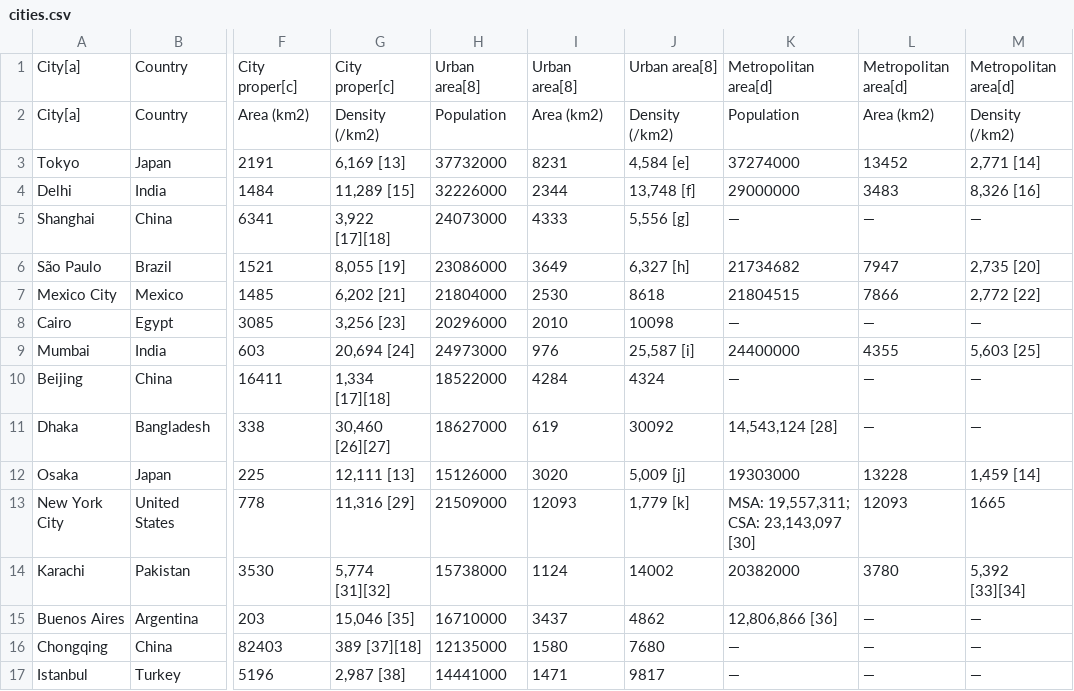
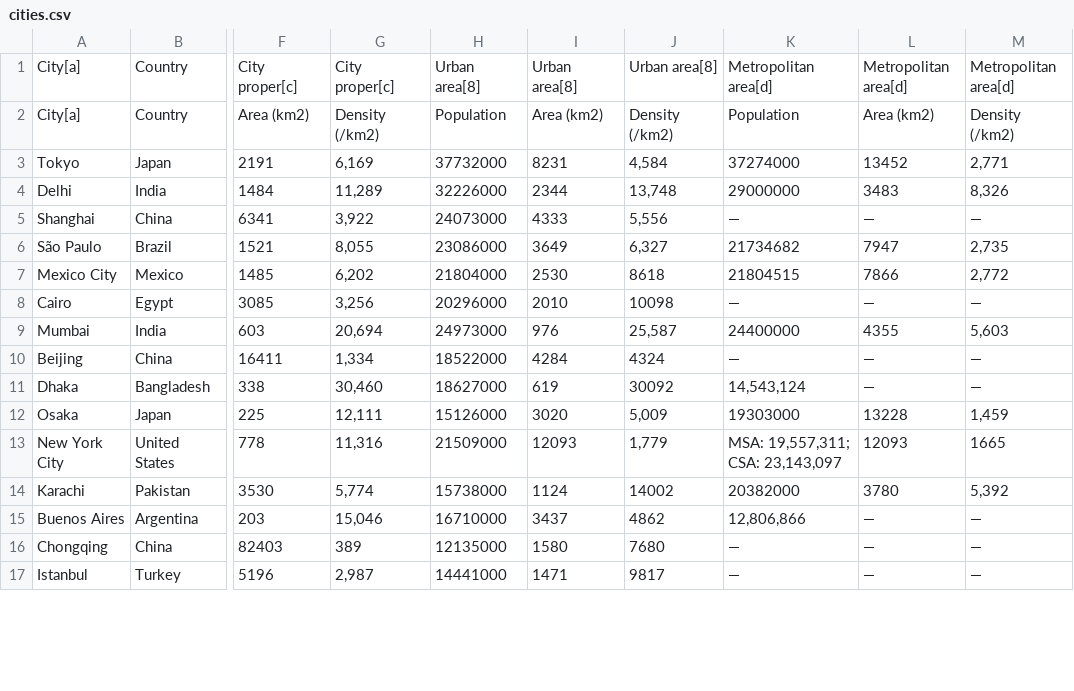
Before and after one commit to spitzer-lucas-ccm/Web-Scraping-and-Data-Analysis-Project, a CSV file: cities.csv, drawn as a sheet; only a part is shown, gaps mark what is left out; the diff covers the shown part only; the diff names each change by its address in the sheet, - before the commit and + after, or states it on an @@ line.

```diff
--- a/cities.csv
+++ b/cities.csv
-G3: 6,169 [13]
+G3: 6,169
-J3: 4,584 [e]
+J3: 4,584
-M3: 2,771 [14]
+M3: 2,771
-G4: 11,289 [15]
+G4: 11,289
-J4: 13,748 [f]
+J4: 13,748
-M4: 8,326 [16]
+M4: 8,326
-G5: 3,922 [17][18]
+G5: 3,922
-J5: 5,556 [g]
+J5: 5,556
-G6: 8,055 [19]
+G6: 8,055
-J6: 6,327 [h]
+J6: 6,327
-M6: 2,735 [20]
+M6: 2,735
-G7: 6,202 [21]
+G7: 6,202
-M7: 2,772 [22]
+M7: 2,772
-G8: 3,256 [23]
+G8: 3,256
-G9: 20,694 [24]
+G9: 20,694
-J9: 25,587 [i]
+J9: 25,587
-M9: 5,603 [25]
+M9: 5,603
-G10: 1,334 [17][18]
+G10: 1,334
-G11: 30,460 [26][27]
+G11: 30,460
-K11: 14,543,124 [28]
+K11: 14,543,124
-G12: 12,111 [13]
+G12: 12,111
-J12: 5,009 [j]
+J12: 5,009
-M12: 1,459 [14]
+M12: 1,459
-G13: 11,316 [29]
+G13: 11,316
-J13: 1,779 [k]
+J13: 1,779
-K13: MSA: 19,557,311; CSA: 23,143,097 [30]
+K13: MSA: 19,557,311; CSA: 23,143,097
-G14: 5,774 [31][32]
+G14: 5,774
-M14: 5,392 [33][34]
+M14: 5,392
-G15: 15,046 [35]
+G15: 15,046
-K15: 12,806,866 [36]
+K15: 12,806,866
-G16: 389 [37][18]
+G16: 389
-G17: 2,987 [38]
+G17: 2,987
```
Also changed, not shown: 92 edited cells elsewhere in this file, 1 other file.
